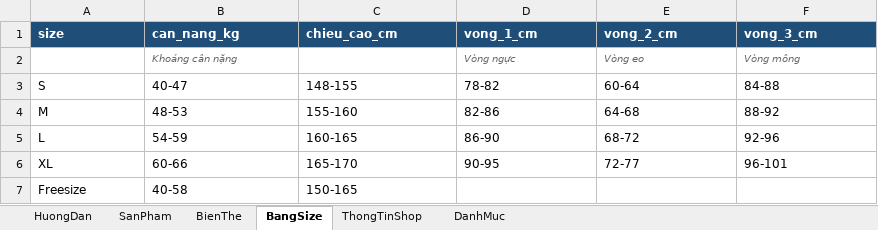
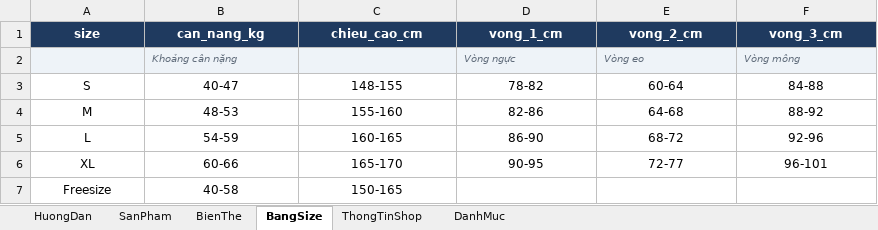
Before and after one commit to tucuong2308/chatbot-thoi-trang, an Excel workbook: data/du-lieu-shop-demo.xlsx, sheet BangSize, drawn as a sheet; values as stored, in another font and other column widths than the file's, no borders; the diff names each change by its address in the sheet, - before the commit and + after, or states it on an @@ line.

```diff
--- a/data/du-lieu-shop-demo.xlsx (sheet BangSize)
+++ b/data/du-lieu-shop-demo.xlsx (sheet BangSize)
@@ A1:F1 alignment: left → center, fill: #1F4E78 → #1F3A5F @@
-A2:F2 fill: none
+A2:F2 fill: #EEF3F8
-A3:F6 alignment: left
+A3:F6 alignment: center
-A7:C7 alignment: left
+A7:C7 alignment: center
```
Also changed, not shown: sheet BienThe, sheet SanPham, sheet ThongTinShop, 3 other files.
